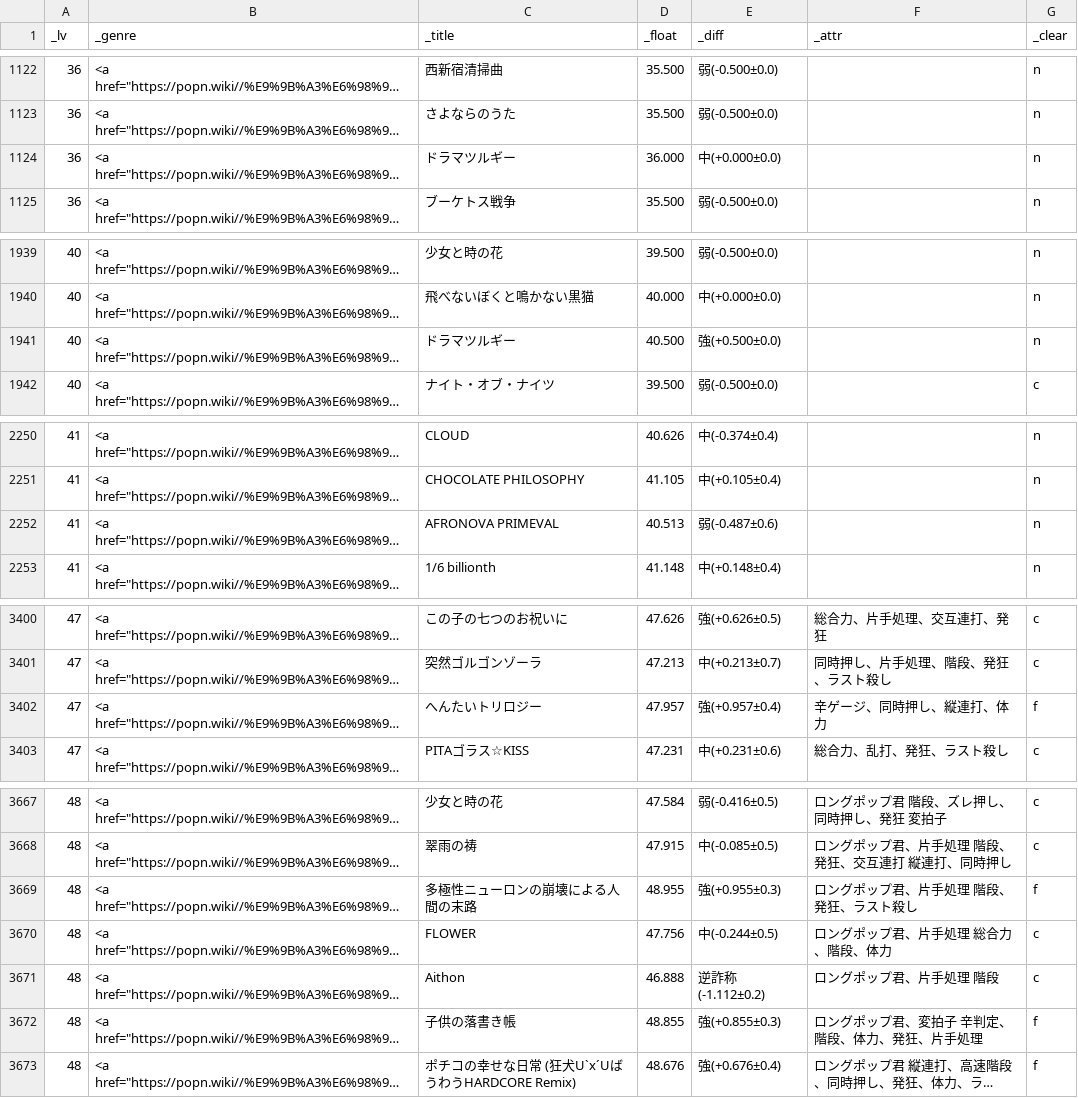
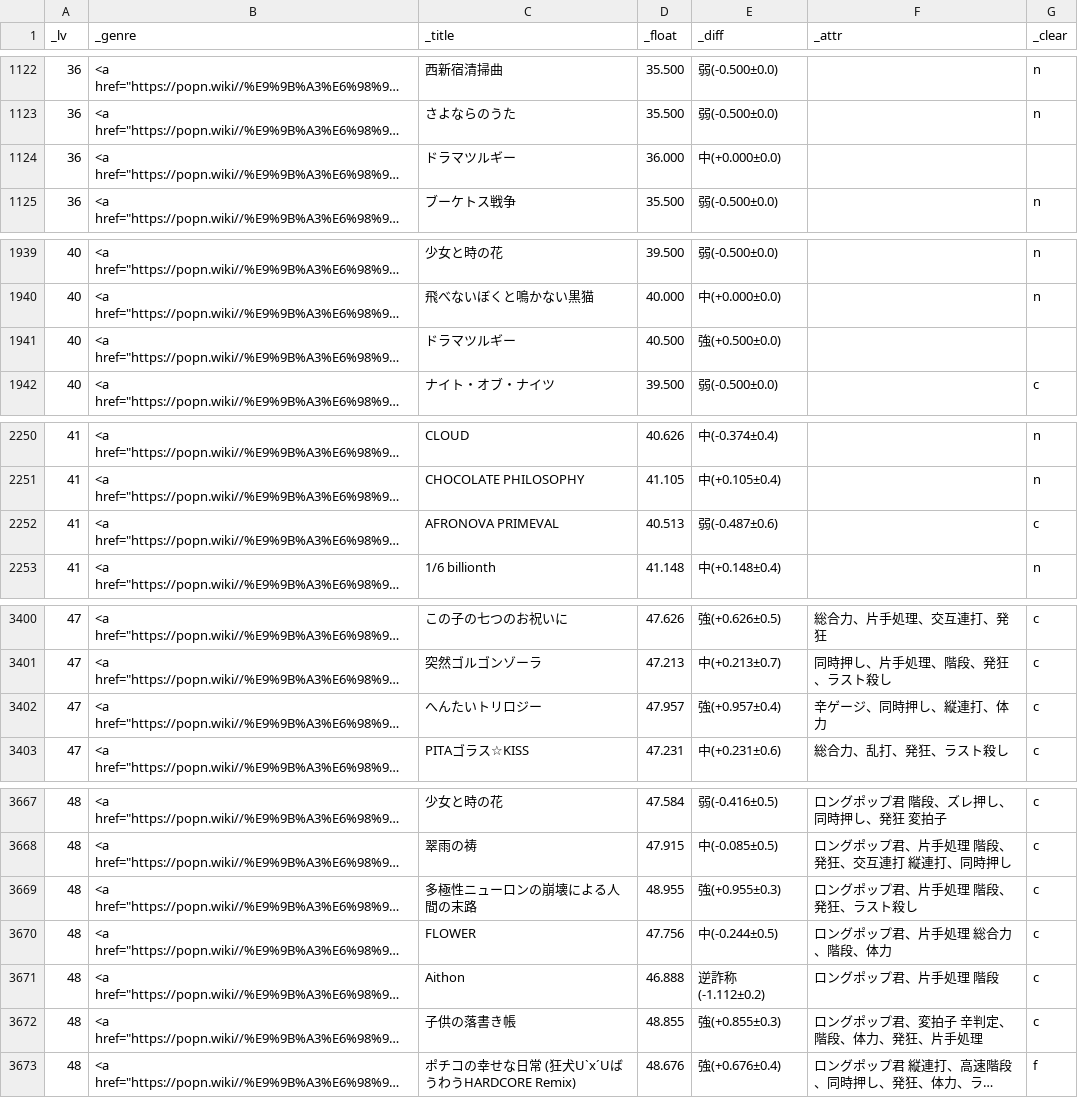
Before and after one commit to matonix/pomiziku, a CSV file: view.csv, drawn as a sheet; only a part is shown, gaps mark what is left out; long unchanged cells end in …; the diff covers the shown part only; the diff names each change by its address in the sheet, - before the commit and + after, or states it on an @@ line.

Commit message:
update

```diff
--- a/view.csv
+++ b/view.csv
-G1124 (_clear): n
+G1124 (_clear): (empty)
-G1941 (_clear): n
+G1941 (_clear): (empty)
-G2252 (_clear): n
+G2252 (_clear): c
-G3402 (_clear): f
+G3402 (_clear): c
-G3669 (_clear): f
+G3669 (_clear): c
-G3672 (_clear): f
+G3672 (_clear): c
```
Also changed, not shown: 8 edited cells elsewhere in this file.
